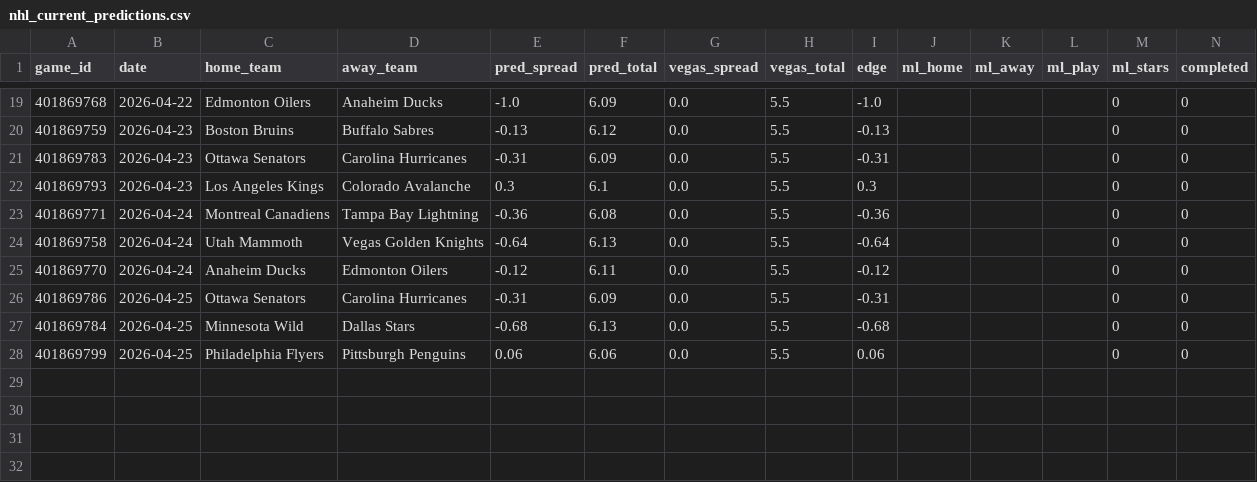
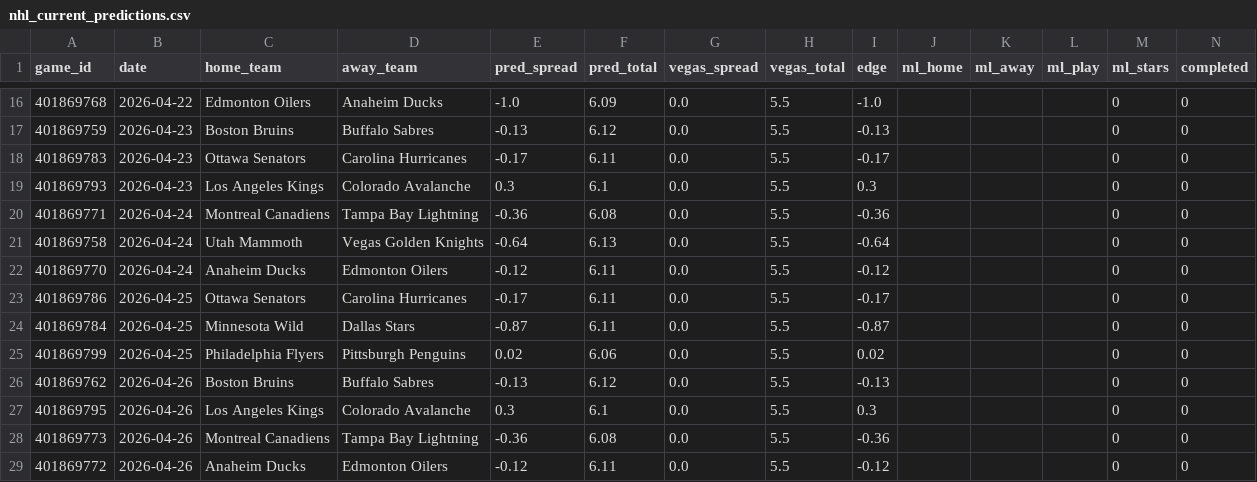
Before and after one commit to mckayje3/eagle-sports, a CSV file: nhl_current_predictions.csv, drawn as a sheet; only a part is shown, gaps mark what is left out; the diff covers the shown part only.

```diff
--- a/nhl_current_predictions.csv
+++ b/nhl_current_predictions.csv
@@ -20,3 +17,3 @@ game_id,date,home_team,away_team,pred_spread,pred_total,vegas_spread,vegas_total
 401869759,2026-04-23,Boston Bruins,Buffalo Sabres,-0.13,6.12,0.0,5.5,-0.13,,,,0,0
-401869783,2026-04-23,Ottawa Senators,Carolina Hurricanes,-0.31,6.09,0.0,5.5,-0.31,,,,0,0
+401869783,2026-04-23,Ottawa Senators,Carolina Hurricanes,-0.17,6.11,0.0,5.5,-0.17,,,,0,0
 401869793,2026-04-23,Los Angeles Kings,Colorado Avalanche,0.3,6.1,0.0,5.5,0.3,,,,0,0
@@ -25,4 +22,8 @@ game_id,date,home_team,away_team,pred_spread,pred_total,vegas_spread,vegas_total
 401869770,2026-04-24,Anaheim Ducks,Edmonton Oilers,-0.12,6.11,0.0,5.5,-0.12,,,,0,0
-401869786,2026-04-25,Ottawa Senators,Carolina Hurricanes,-0.31,6.09,0.0,5.5,-0.31,,,,0,0
-401869784,2026-04-25,Minnesota Wild,Dallas Stars,-0.68,6.13,0.0,5.5,-0.68,,,,0,0
-401869799,2026-04-25,Philadelphia Flyers,Pittsburgh Penguins,0.06,6.06,0.0,5.5,0.06,,,,0,0
+401869786,2026-04-25,Ottawa Senators,Carolina Hurricanes,-0.17,6.11,0.0,5.5,-0.17,,,,0,0
+401869784,2026-04-25,Minnesota Wild,Dallas Stars,-0.87,6.11,0.0,5.5,-0.87,,,,0,0
+401869799,2026-04-25,Philadelphia Flyers,Pittsburgh Penguins,0.02,6.06,0.0,5.5,0.02,,,,0,0
+401869762,2026-04-26,Boston Bruins,Buffalo Sabres,-0.13,6.12,0.0,5.5,-0.13,,,,0,0
+401869795,2026-04-26,Los Angeles Kings,Colorado Avalanche,0.3,6.1,0.0,5.5,0.3,,,,0,0
+401869773,2026-04-26,Montreal Canadiens,Tampa Bay Lightning,-0.36,6.08,0.0,5.5,-0.36,,,,0,0
+401869772,2026-04-26,Anaheim Ducks,Edmonton Oilers,-0.12,6.11,0.0,5.5,-0.12,,,,0,0
```
Also changed, not shown: 3 removed rows and 30 edited cells elsewhere in this file, nba_current_predictions.csv, 2 other files.
